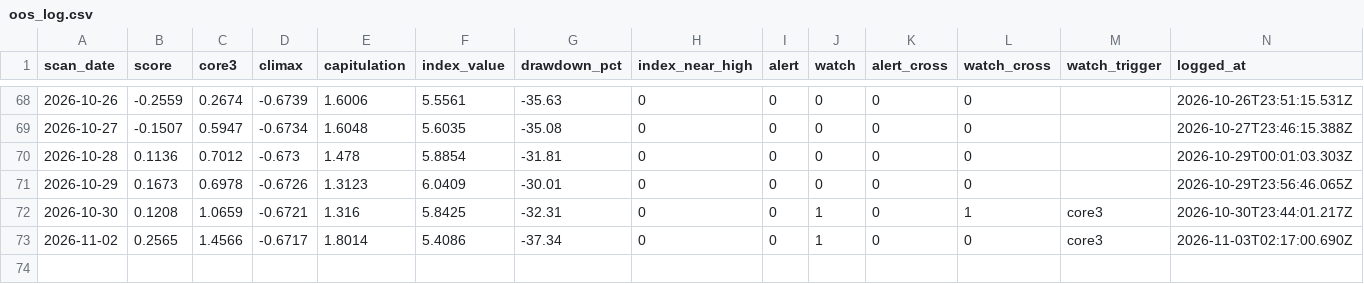
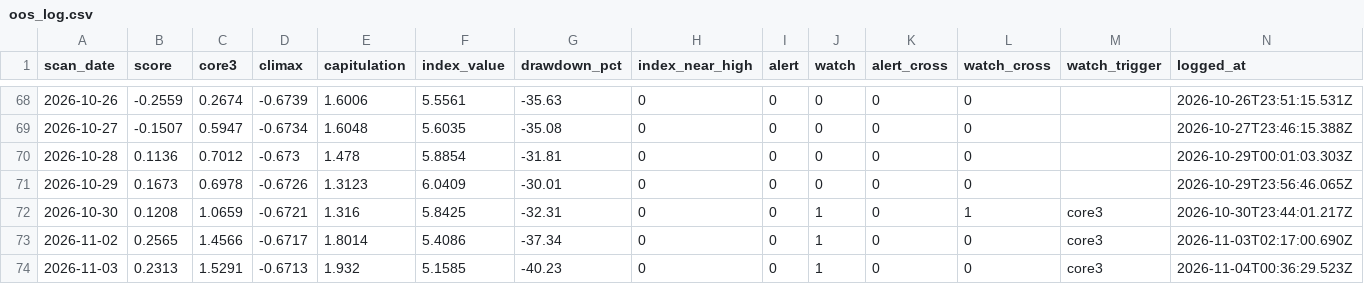
Before and after one commit to 22syn/gondar, a CSV file: results/oos_log.csv, drawn as a sheet; only a part is shown, gaps mark what is left out.

```diff
--- a/results/oos_log.csv
+++ b/results/oos_log.csv
@@ -73 +73,2 @@ scan_date,score,core3,climax,capitulation,index_value,drawdown_pct,index_near_hi
 2026-11-02,0.2565,1.4566,-0.6717,1.8014,5.4086,-37.34,0,0,1,0,0,core3,2026-11-03T02:17:00.690Z
+2026-11-03,0.2313,1.5291,-0.6713,1.932,5.1585,-40.23,0,0,1,0,0,core3,2026-11-04T00:36:29.523Z
```
